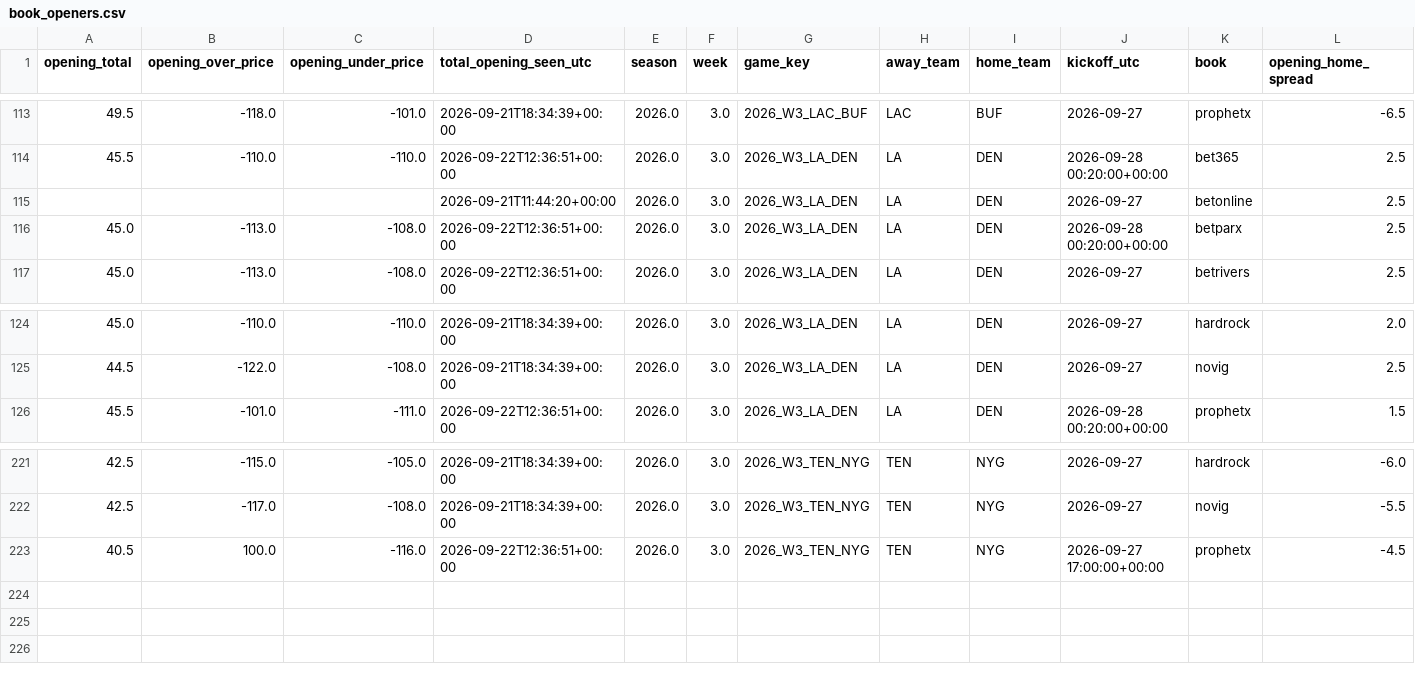
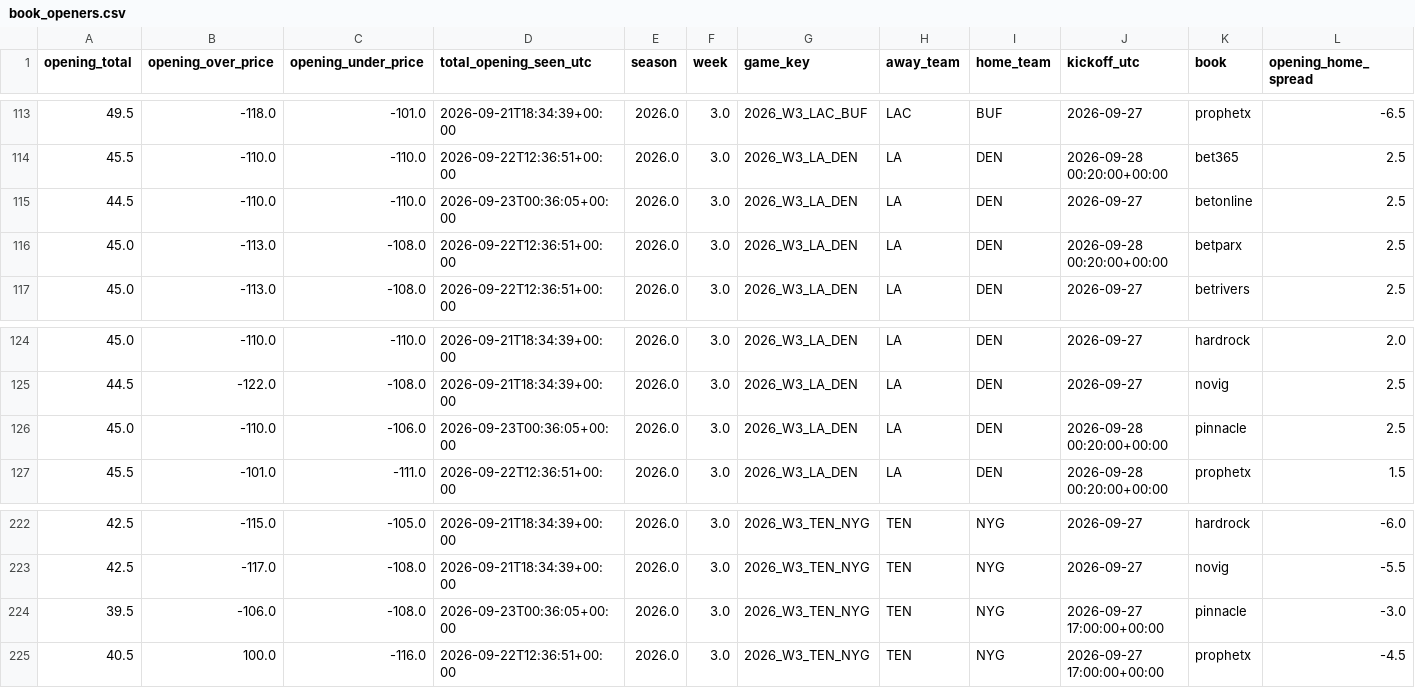
Before and after one commit to zgriesser-hue/-core-v2-nfl, a CSV file: data/market/2026/week_03/book_openers.csv, drawn as a sheet; only a part is shown, gaps mark what is left out; rows hold the shown columns only; the diff names each change by its address in the sheet, - before the commit and + after, or states it on an @@ line.

```diff
--- a/data/market/2026/week_03/book_openers.csv
+++ b/data/market/2026/week_03/book_openers.csv
-A115 (opening_total): (empty)
+A115 (opening_total): 44.5
-B115 (opening_over_price): (empty)
+B115 (opening_over_price): -110.0
-C115 (opening_under_price): (empty)
+C115 (opening_under_price): -110.0
-D115 (total_opening_seen_utc): 2026-09-21T11:44:20+00:00
+D115 (total_opening_seen_utc): 2026-09-23T00:36:05+00:00
+row 126: 45.0 | -110.0 | -106.0 | 2026-09-23T00:36:05+00:00 | 2026.0 | 3.0 | 2026_W3_LA_DEN | LA | DEN | 2026-09-28 00:20:00+00:00 | pinnacle | 2.5
+row 224: 39.5 | -106.0 | -108.0 | 2026-09-23T00:36:05+00:00 | 2026.0 | 3.0 | 2026_W3_TEN_NYG | TEN | NYG | 2026-09-27 17:00:00+00:00 | pinnacle | -3.0
```
Also changed, not shown: current_book_lines.csv, data/market/2026/week_03/market_consensus_history.csv, 3 other files.
